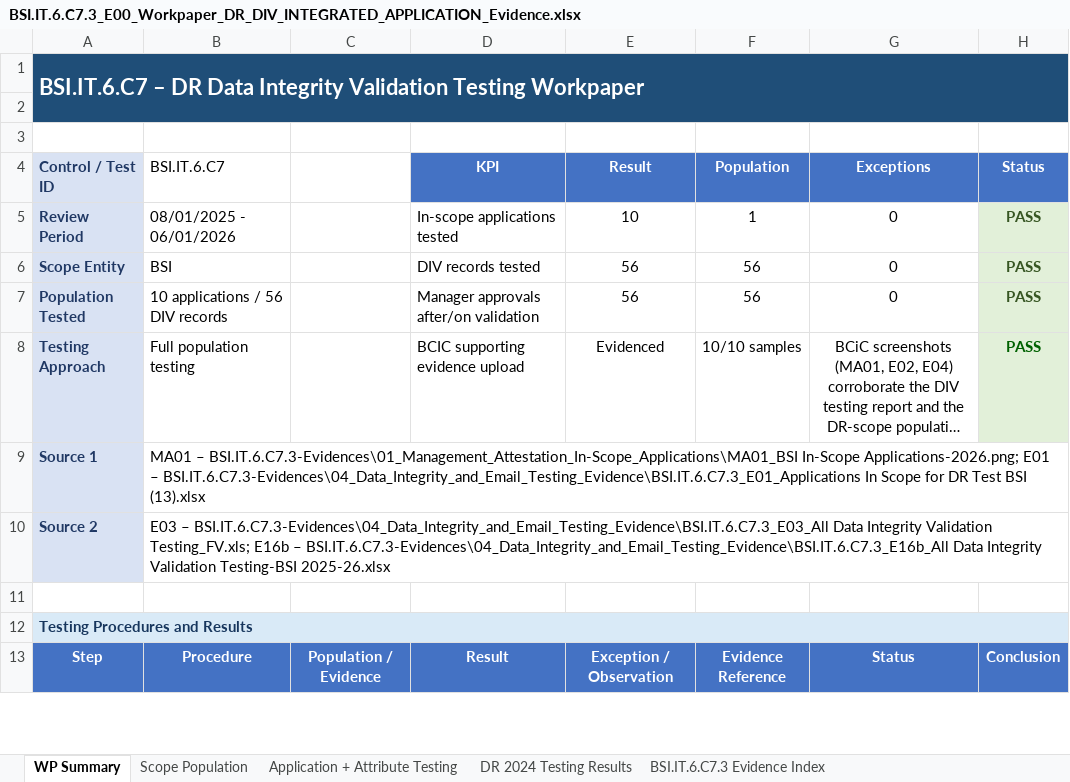
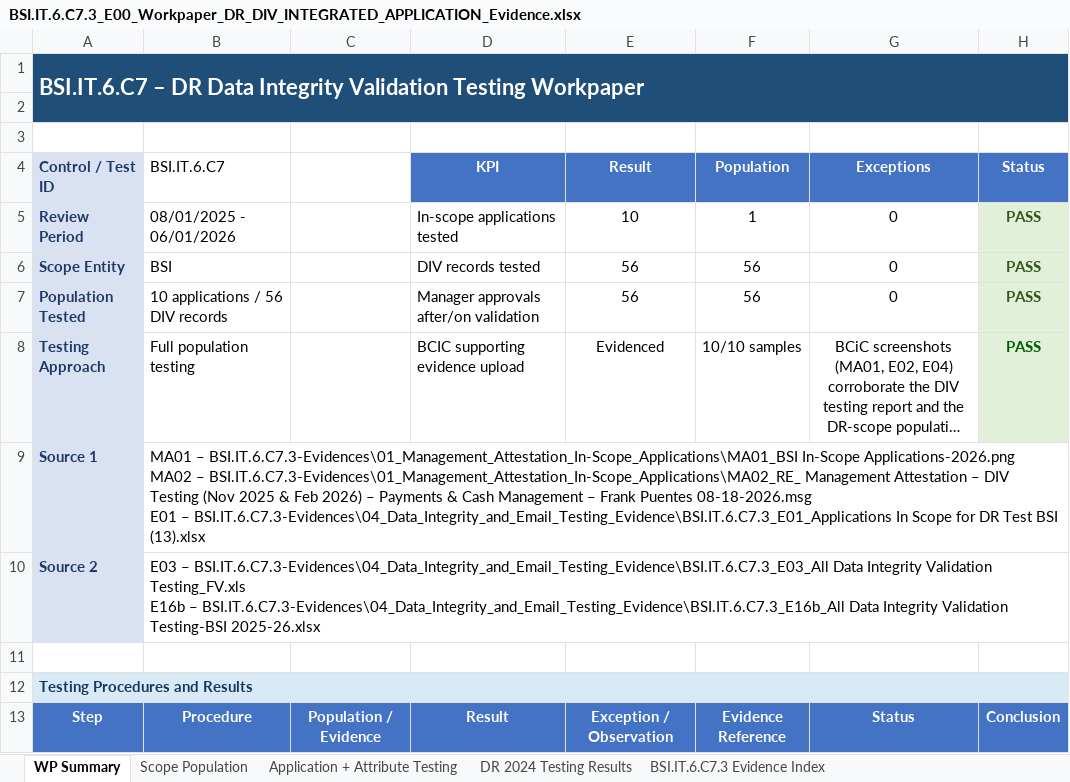
Before and after one commit to edwardfive-prog/Control-Testing-, an Excel workbook: BSI.IT.6.C7.3-Evidences/BSI.IT.6.C7.3_E00_Workpaper_DR_DIV_INTEGRATED_APPLICATION_Evidence.xlsx, sheet WP Summary, drawn as a sheet; only a part is shown; long unchanged cells end in …; values as stored, in another font and other column widths than the file's, no borders; ↵ is a line break in a cell; the diff covers the shown part only; the diff names each change by its address in the sheet, - before the commit and + after, or states it on an @@ line.

```diff
--- a/BSI.IT.6.C7.3-Evidences/BSI.IT.6.C7.3_E00_Workpaper_DR_DIV_INTEGRATED_APPLICATION_Evidence.xlsx (sheet WP Summary)
+++ b/BSI.IT.6.C7.3-Evidences/BSI.IT.6.C7.3_E00_Workpaper_DR_DIV_INTEGRATED_APPLICATION_Evidence.xlsx (sheet WP Summary)
-B9 (BSI.IT.6.C7): …BSI.IT.6.C7.3-Evidences\01_Management_Attestation_In-Scope_Applications\MA01_BSI In-Scope Applications-2026.png; E01 –…
+B9 (BSI.IT.6.C7): …BSI.IT.6.C7.3-Evidences\01_Management_Attestation_In-Scope_Applications\MA01_BSI In-Scope Applications-2026.png ↵ MA02 – BSI.IT.6.C7.3-Evidences\01_Management_Attestation_In-Scope_Applications\MA02_RE_ Management Attestation – DIV Testing (Nov 2025 & Feb 2026) – Payments & Cash Management – Frank Puentes 08-18-2026.msg ↵ E01 –…
-B10 (BSI.IT.6.C7): …Integrity Validation Testing_FV.xls; E16b –…
+B10 (BSI.IT.6.C7): …Integrity Validation Testing_FV.xls ↵ E16b –…
```
Also changed, not shown: 4 edited cells elsewhere in this sheet, sheet Application + Attribute Testing, sheet BSI.IT.6.C7.3 Evidence Index, hidden cells, 4 other files.
